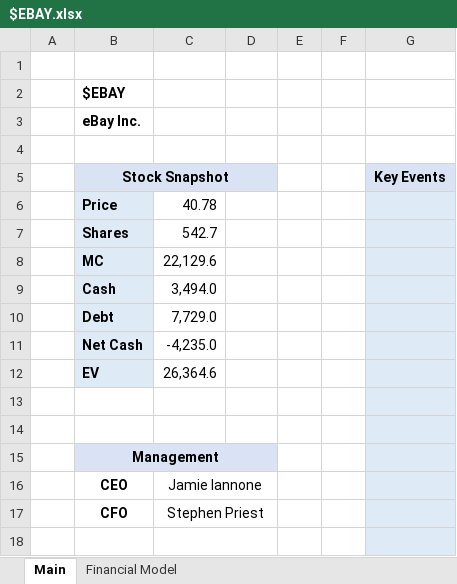
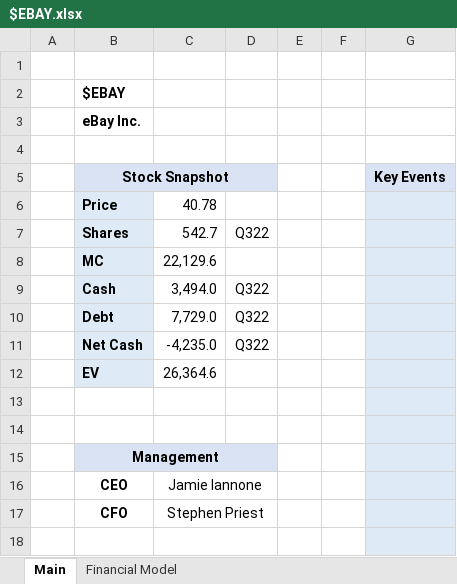
Before and after one commit to Charlie-Hill/Financial-Models, an Excel workbook: $EBAY.xlsx, sheet Main, drawn as a sheet; only a part is shown; values as stored, in another font and other column widths than the file's, no borders; charts and pictures not drawn; the diff names each change by its address in the sheet, - before the commit and + after, or states it on an @@ line.

```diff
--- a/$EBAY.xlsx (sheet Main)
+++ b/$EBAY.xlsx (sheet Main)
-D7: (empty)
+D7: Q322
-D9:D11: (empty)
+D9:D11: Q322
```
Also changed, not shown: sheet Financial Model, formulas that keep their value, charts or pictures.
